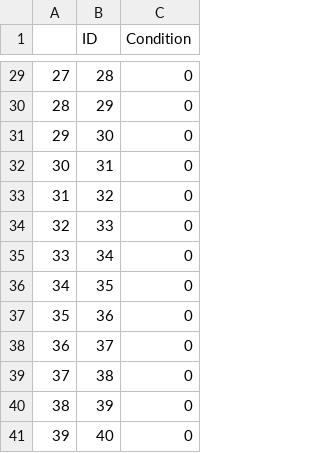
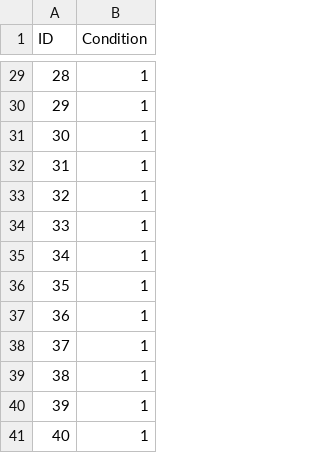
Before and after one commit to AchillesReaper/UTS-AI-Hackathon-2023, a CSV file: Submission/Happy AI ML_Attempt 03_19_4_F2TEST.csv, drawn as a sheet; only a part is shown, gaps mark what is left out; removed rows and columns are numbered as before the commit, all else as after; the diff covers the shown part only; the diff names each change by its address in the sheet, - before the commit and + after, or states it on an @@ line.

```diff
--- a/Submission/Happy AI ML_Attempt 03_19_4_F2TEST.csv
+++ b/Submission/Happy AI ML_Attempt 03_19_4_F2TEST.csv
-column A, rows 29-41: 27 | 28 | 29 | 30 | 31 | 32 | 33 | 34 | 35 | 36 | 37 | 38 | 39
-B29:B41 (Condition): 0
+B29:B41 (Condition): 1
```
Also changed, not shown: 26 edited cells elsewhere in this file.
